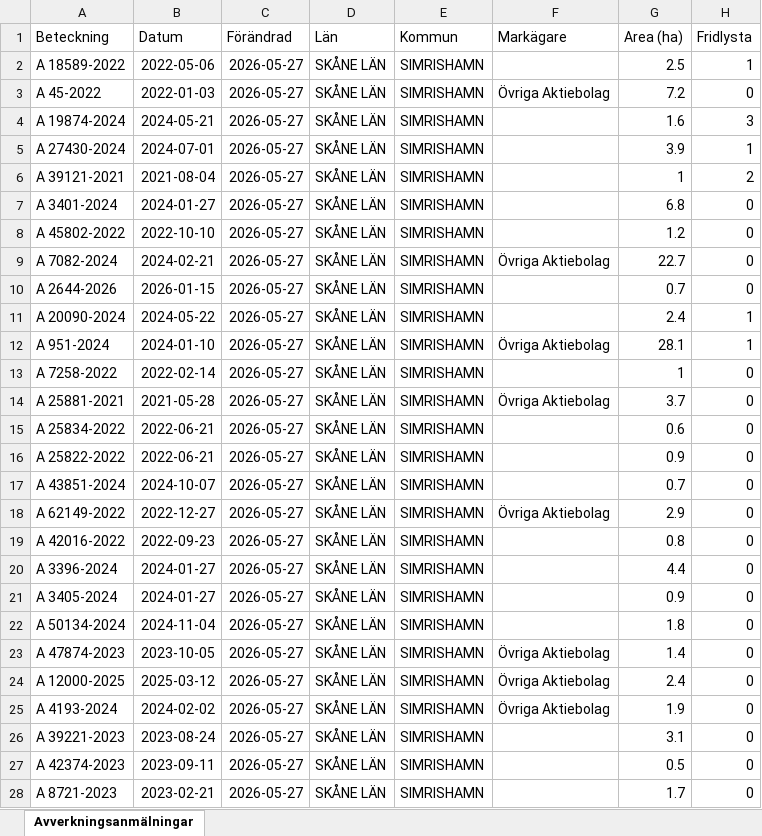
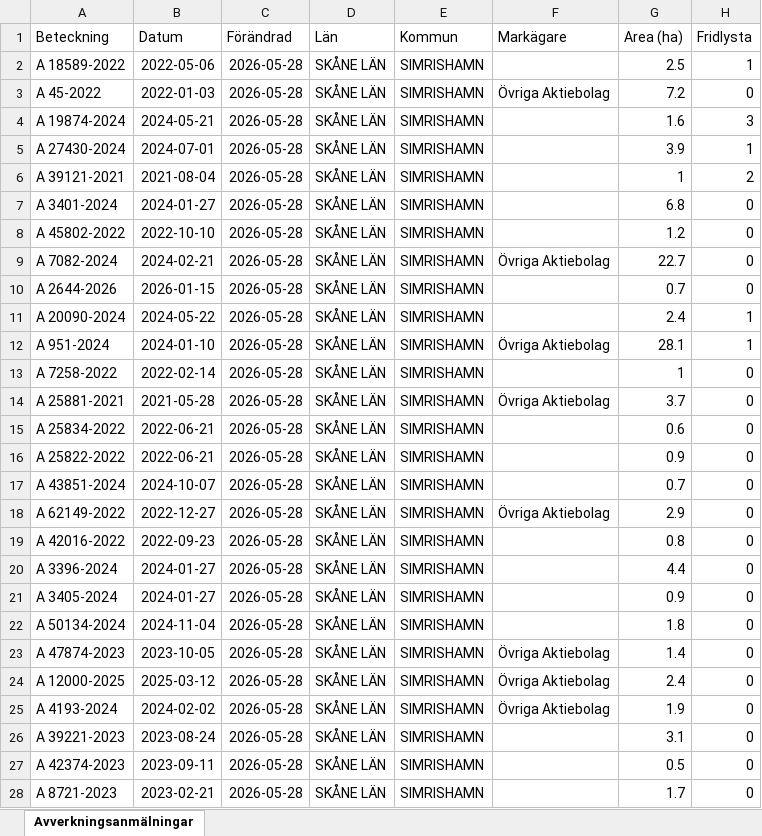
Before and after one commit to klasma/Logging_1291, an Excel workbook: Översikt SIMRISHAMN.xlsx, sheet Avverkningsanmälningar, drawn as a sheet; only a part is shown; values as stored, in another font and other column widths than the file's, no borders; the diff covers the shown part only; the diff names each change by its address in the sheet, - before the commit and + after, or states it on an @@ line.

```diff
--- a/Översikt SIMRISHAMN.xlsx (sheet Avverkningsanmälningar)
+++ b/Översikt SIMRISHAMN.xlsx (sheet Avverkningsanmälningar)
-C2:C28 (Förändrad): 2026-05-27
+C2:C28 (Förändrad): 2026-05-28
```
Also changed, not shown: 81 edited cells elsewhere in this sheet, artfynd/A 18589-2022 artfynd.xlsx, artfynd/A 19874-2024 artfynd.xlsx, 56 other files.
